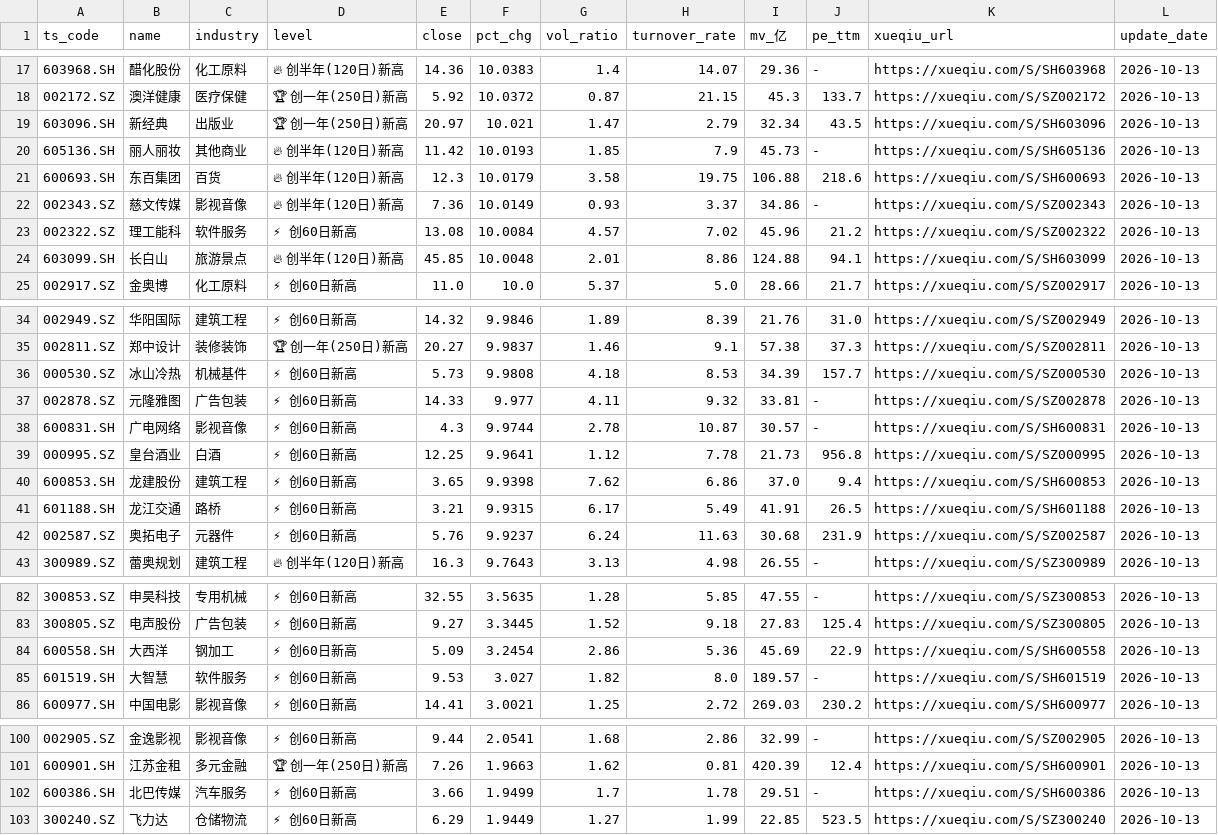
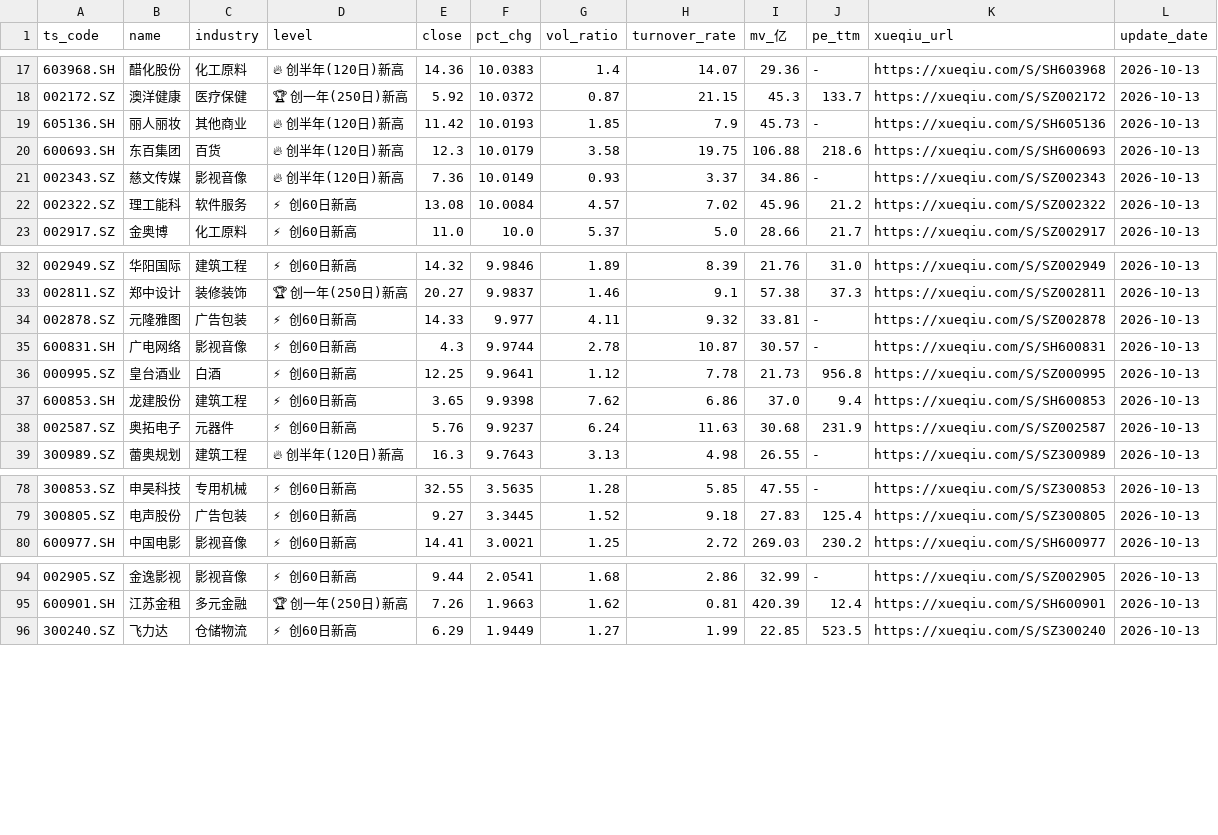
Before and after one commit to Chilamlam/chilam-club-web, a CSV file: data/breakout_stocks.csv, drawn as a sheet; only a part is shown, gaps mark what is left out; the diff covers the shown part only.

```diff
--- a/data/breakout_stocks.csv
+++ b/data/breakout_stocks.csv
@@ -18,3 +18,2 @@ ts_code,name,industry,level,close,pct_chg,vol_ratio,turnover_rate,mv_亿,pe_ttm,
 002172.SZ,澳洋健康,医疗保健,🏆 创一年(250日)新高,5.92,10.0372,0.87,21.15,45.3,133.7,https://xueqiu.com/S/SZ002172,2026-10-13
-603096.SH,新经典,出版业,🏆 创一年(250日)新高,20.97,10.021,1.47,2.79,32.34,43.5,https://xueqiu.com/S/SH603096,2026-10-13
 605136.SH,丽人丽妆,其他商业,🔥 创半年(120日)新高,11.42,10.0193,1.85,7.9,45.73,-,https://xueqiu.com/S/SH605136,2026-10-13
@@ -23,3 +22,2 @@ ts_code,name,industry,level,close,pct_chg,vol_ratio,turnover_rate,mv_亿,pe_ttm,
 002322.SZ,理工能科,软件服务,⚡ 创60日新高,13.08,10.0084,4.57,7.02,45.96,21.2,https://xueqiu.com/S/SZ002322,2026-10-13
-603099.SH,长白山,旅游景点,🔥 创半年(120日)新高,45.85,10.0048,2.01,8.86,124.88,94.1,https://xueqiu.com/S/SH603099,2026-10-13
 002917.SZ,金奥博,化工原料,⚡ 创60日新高,11.0,10.0,5.37,5.0,28.66,21.7,https://xueqiu.com/S/SZ002917,2026-10-13
@@ -35,3 +33,2 @@ ts_code,name,industry,level,close,pct_chg,vol_ratio,turnover_rate,mv_亿,pe_ttm,
 002811.SZ,郑中设计,装修装饰,🏆 创一年(250日)新高,20.27,9.9837,1.46,9.1,57.38,37.3,https://xueqiu.com/S/SZ002811,2026-10-13
-000530.SZ,冰山冷热,机械基件,⚡ 创60日新高,5.73,9.9808,4.18,8.53,34.39,157.7,https://xueqiu.com/S/SZ000530,2026-10-13
 002878.SZ,元隆雅图,广告包装,⚡ 创60日新高,14.33,9.977,4.11,9.32,33.81,-,https://xueqiu.com/S/SZ002878,2026-10-13
@@ -40,3 +37,2 @@ ts_code,name,industry,level,close,pct_chg,vol_ratio,turnover_rate,mv_亿,pe_ttm,
 600853.SH,龙建股份,建筑工程,⚡ 创60日新高,3.65,9.9398,7.62,6.86,37.0,9.4,https://xueqiu.com/S/SH600853,2026-10-13
-601188.SH,龙江交通,路桥,⚡ 创60日新高,3.21,9.9315,6.17,5.49,41.91,26.5,https://xueqiu.com/S/SH601188,2026-10-13
 002587.SZ,奥拓电子,元器件,⚡ 创60日新高,5.76,9.9237,6.24,11.63,30.68,231.9,https://xueqiu.com/S/SZ002587,2026-10-13
@@ -83,4 +79,2 @@ ts_code,name,industry,level,close,pct_chg,vol_ratio,turnover_rate,mv_亿,pe_ttm,
 300805.SZ,电声股份,广告包装,⚡ 创60日新高,9.27,3.3445,1.52,9.18,27.83,125.4,https://xueqiu.com/S/SZ300805,2026-10-13
-600558.SH,大西洋,钢加工,⚡ 创60日新高,5.09,3.2454,2.86,5.36,45.69,22.9,https://xueqiu.com/S/SH600558,2026-10-13
-601519.SH,大智慧,软件服务,⚡ 创60日新高,9.53,3.027,1.82,8.0,189.57,-,https://xueqiu.com/S/SH601519,2026-10-13
 600977.SH,中国电影,影视音像,⚡ 创60日新高,14.41,3.0021,1.25,2.72,269.03,230.2,https://xueqiu.com/S/SH600977,2026-10-13
@@ -101,3 +95,2 @@ ts_code,name,industry,level,close,pct_chg,vol_ratio,turnover_rate,mv_亿,pe_ttm,
 600901.SH,江苏金租,多元金融,🏆 创一年(250日)新高,7.26,1.9663,1.62,0.81,420.39,12.4,https://xueqiu.com/S/SH600901,2026-10-13
-600386.SH,北巴传媒,汽车服务,⚡ 创60日新高,3.66,1.9499,1.7,1.78,29.51,-,https://xueqiu.com/S/SH600386,2026-10-13
 300240.SZ,飞力达,仓储物流,⚡ 创60日新高,6.29,1.9449,1.27,1.99,22.85,523.5,https://xueqiu.com/S/SZ300240,2026-10-13
```
Also changed, not shown: 2 removed rows elsewhere in this file, data/gurus/berkshire_latest.csv, data/gurus/coatue_latest.csv, 23 other files.
